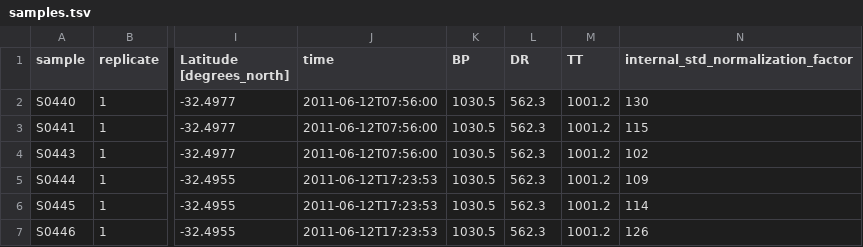
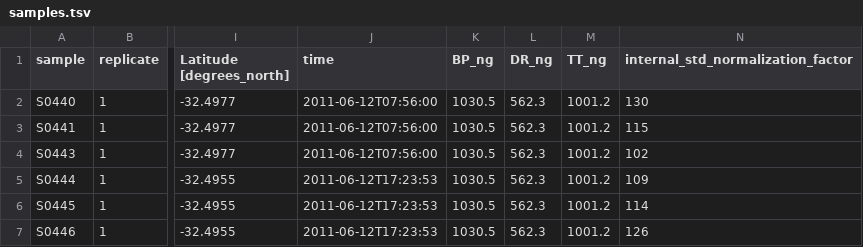
Before and after one commit to jcmcnch/eASV-pipeline-for-515Y-926R, a TSV file: snakemake/config/samples.tsv, drawn as a sheet; only a part is shown, gaps mark what is left out; the diff names each change by its address in the sheet, - before the commit and + after, or states it on an @@ line.

Commit message:
update samples.tsv

```diff
--- a/snakemake/config/samples.tsv
+++ b/snakemake/config/samples.tsv
-K1: BP
+K1: BP_ng
-L1: DR
+L1: DR_ng
-M1: TT
+M1: TT_ng
```
